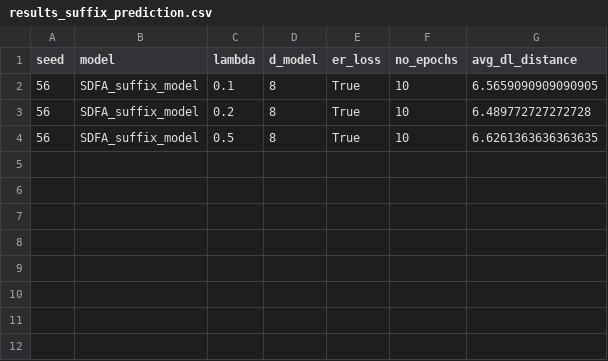
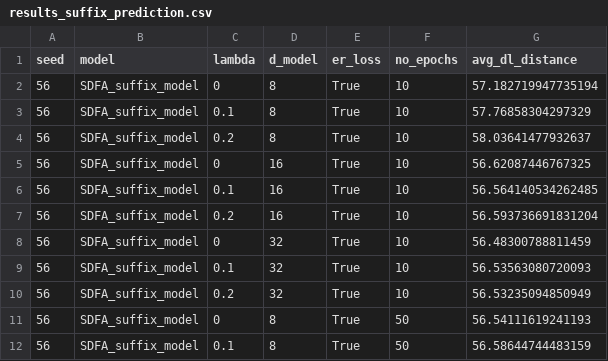
Before and after one commit to JohannesDeSmedt/differentiable-er, a CSV file: results_suffix_prediction.csv, drawn as a sheet.

```diff
--- a/results_suffix_prediction.csv
+++ b/results_suffix_prediction.csv
@@ -1,4 +1,12 @@
 seed,model,lambda,d_model,er_loss,no_epochs,avg_dl_distance
-56,SDFA_suffix_model,0.1,8,True,10,6.5659090909090905
-56,SDFA_suffix_model,0.2,8,True,10,6.489772727272728
-56,SDFA_suffix_model,0.5,8,True,10,6.6261363636363635
+56,SDFA_suffix_model,0,8,True,10,57.182719947735194
+56,SDFA_suffix_model,0.1,8,True,10,57.76858304297329
+56,SDFA_suffix_model,0.2,8,True,10,58.03641477932637
+56,SDFA_suffix_model,0,16,True,10,56.62087446767325
+56,SDFA_suffix_model,0.1,16,True,10,56.564140534262485
+56,SDFA_suffix_model,0.2,16,True,10,56.593736691831204
+56,SDFA_suffix_model,0,32,True,10,56.48300788811459
+56,SDFA_suffix_model,0.1,32,True,10,56.53563080720093
+56,SDFA_suffix_model,0.2,32,True,10,56.53235094850949
+56,SDFA_suffix_model,0,8,True,50,56.54111619241193
+56,SDFA_suffix_model,0.1,8,True,50,56.58644744483159
```
Also changed, not shown: 18 other files.
